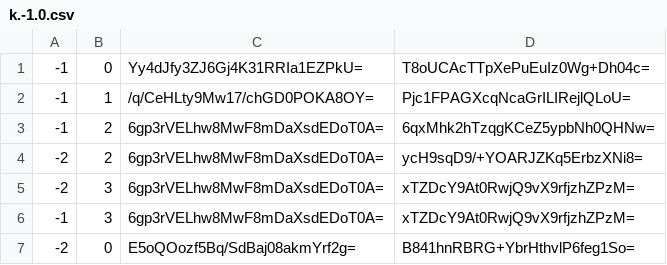
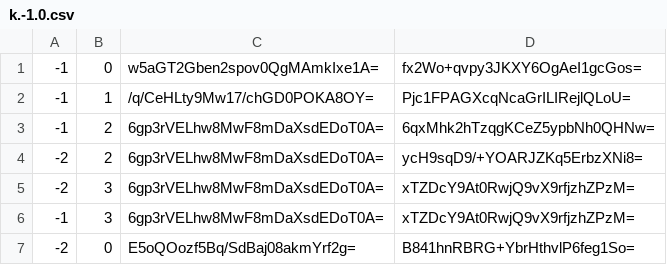
Before and after one commit to Sneezry/mcmapweb, a CSV file: tiles/zoom.-2/metadata/k.-1.0.csv, drawn as a sheet.

```diff
--- a/tiles/zoom.-2/metadata/k.-1.0.csv
+++ b/tiles/zoom.-2/metadata/k.-1.0.csv
@@ -1,2 +1,2 @@
--1,0,Yy4dJfy3ZJ6Gj4K31RRIa1EZPkU=,T8oUCAcTTpXePuEuIz0Wg+Dh04c=
+-1,0,w5aGT2Gben2spov0QgMAmkIxe1A=,fx2Wo+qvpy3JKXY6OgAeI1gcGos=
 -1,1,/q/CeHLty9Mw17/chGD0POKA8OY=,Pjc1FPAGXcqNcaGrILIRejlQLoU=
```
Also changed, not shown: tiles/zoom.-1/metadata/k.-1.0.csv, tiles/zoom.-1/metadata/k.0.0.csv, 23 other files.
